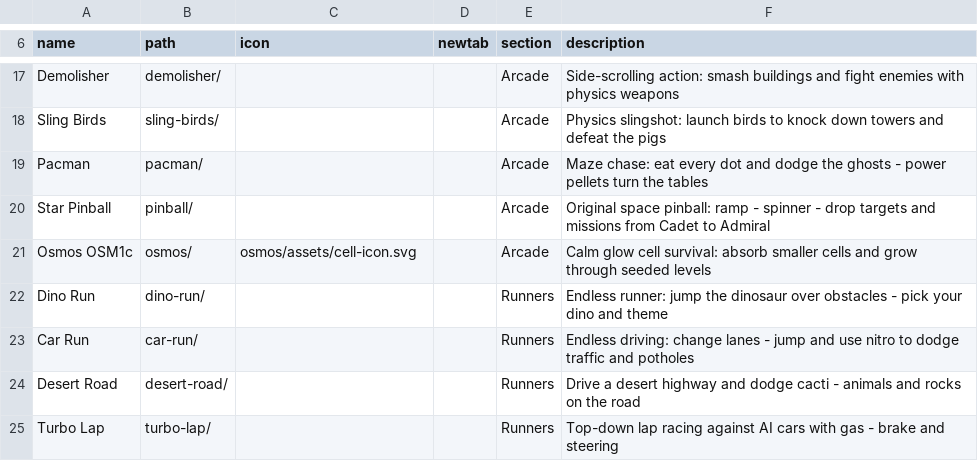
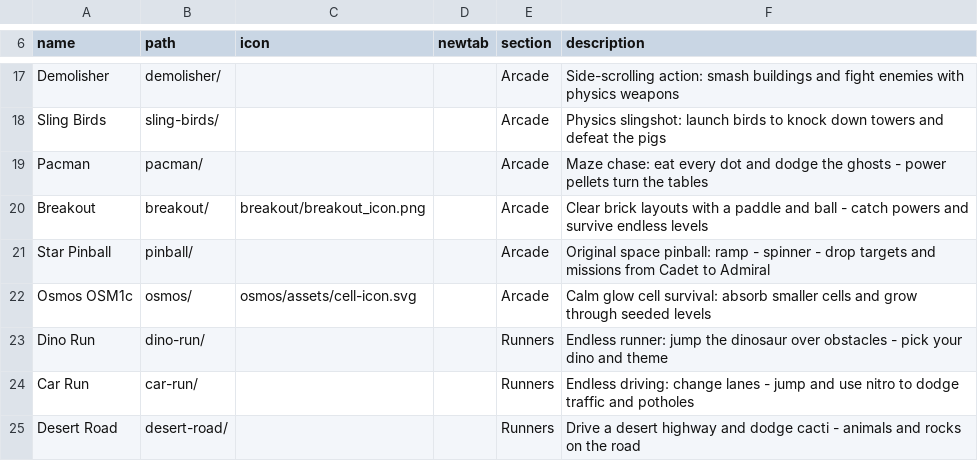
Before and after one commit to jor-teron/sites, a CSV file: apps/games/games-apps.csv, drawn as a sheet; only a part is shown, gaps mark what is left out; the shorter side is filled out with more unchanged rows.

Commit message:
BRK-1: add original Breakout game with powers and saved progress

```diff
--- a/apps/games/games-apps.csv
+++ b/apps/games/games-apps.csv
@@ -19,2 +19,3 @@ Sling Birds,       sling-birds/, , , Arcade, Physics slingshot: launch birds to
 Pacman,            pacman/, , , Arcade, Maze chase: eat every dot and dodge the ghosts - power pellets turn the tables
+Breakout,          breakout/,      breakout/breakout_icon.png, , Arcade, Clear brick layouts with a paddle and ball - catch powers and survive endless levels
 Star Pinball,      pinball/,       , , Arcade, Original space pinball: ramp - spinner - drop targets and missions from Cadet to Admiral
```
Also changed, not shown: 20 other files.
